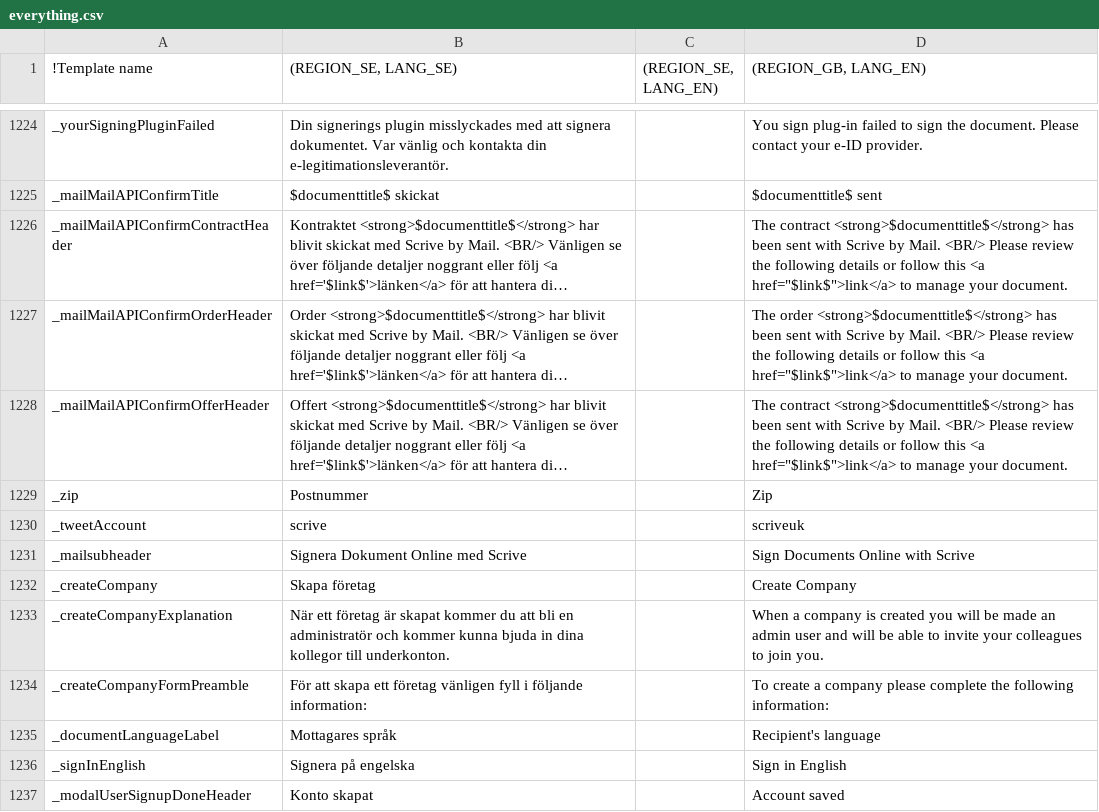
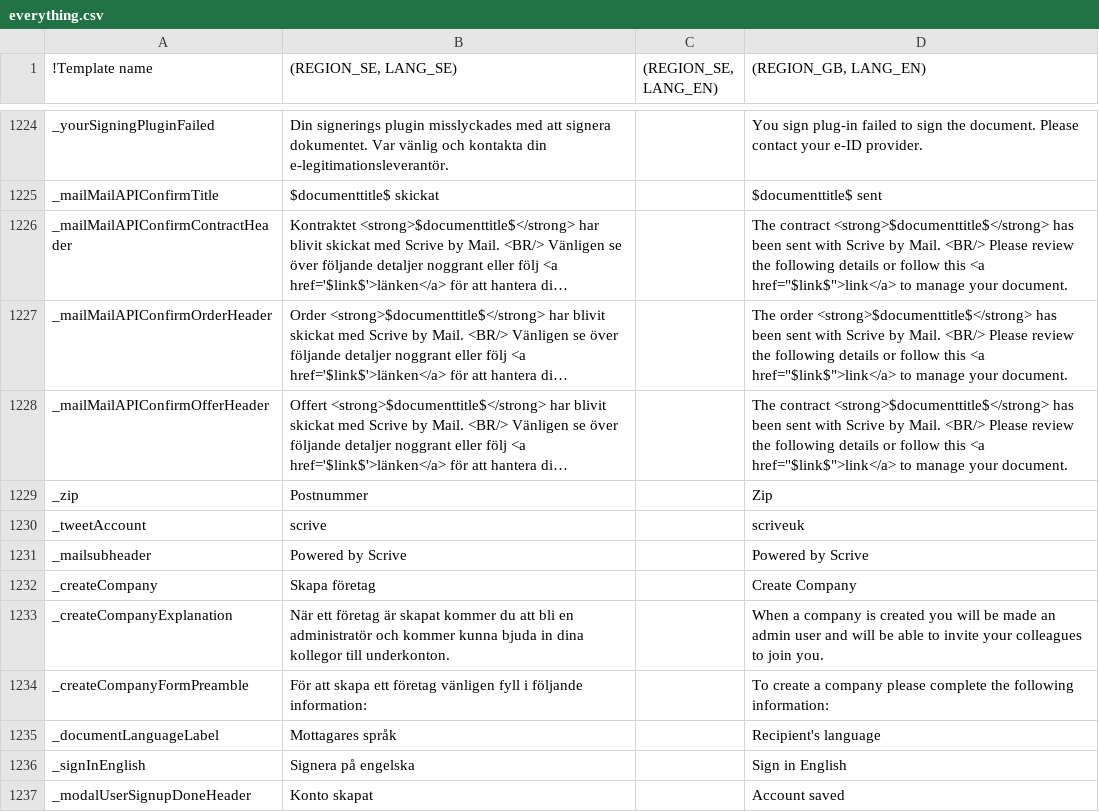
Before and after one commit to scrive/scrive-apidocs, a CSV file: texts/everything.csv, drawn as a sheet; only a part is shown, gaps mark what is left out; long unchanged cells end in …; the diff names each change by its address in the sheet, - before the commit and + after, or states it on an @@ line.

Commit message:
change mail subheader at viktor and lukas's request

```diff
--- a/texts/everything.csv
+++ b/texts/everything.csv
-B1231 ((REGION_SE, LANG_SE)): Signera Dokument Online med Scrive
+B1231 ((REGION_SE, LANG_SE)): Powered by Scrive
-D1231 ((REGION_GB, LANG_EN)): Sign Documents Online with Scrive
+D1231 ((REGION_GB, LANG_EN)): Powered by Scrive
```
